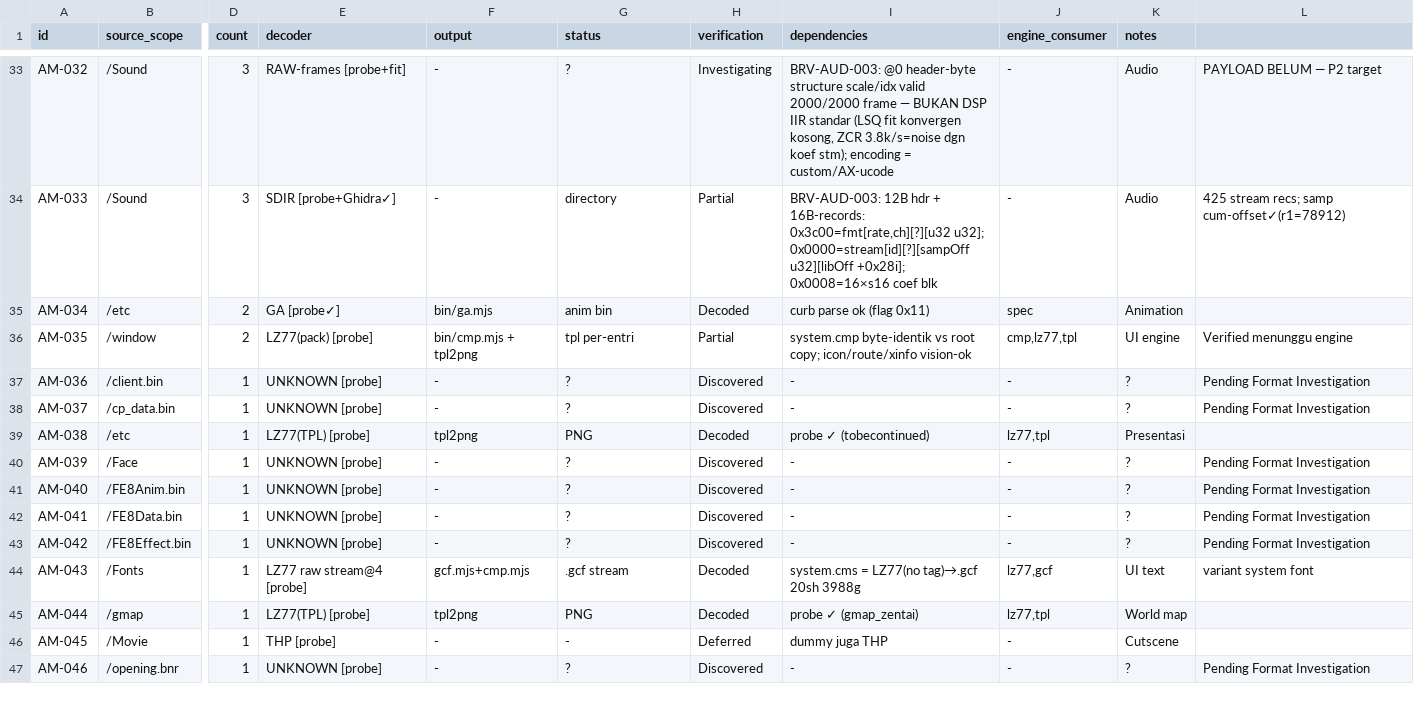
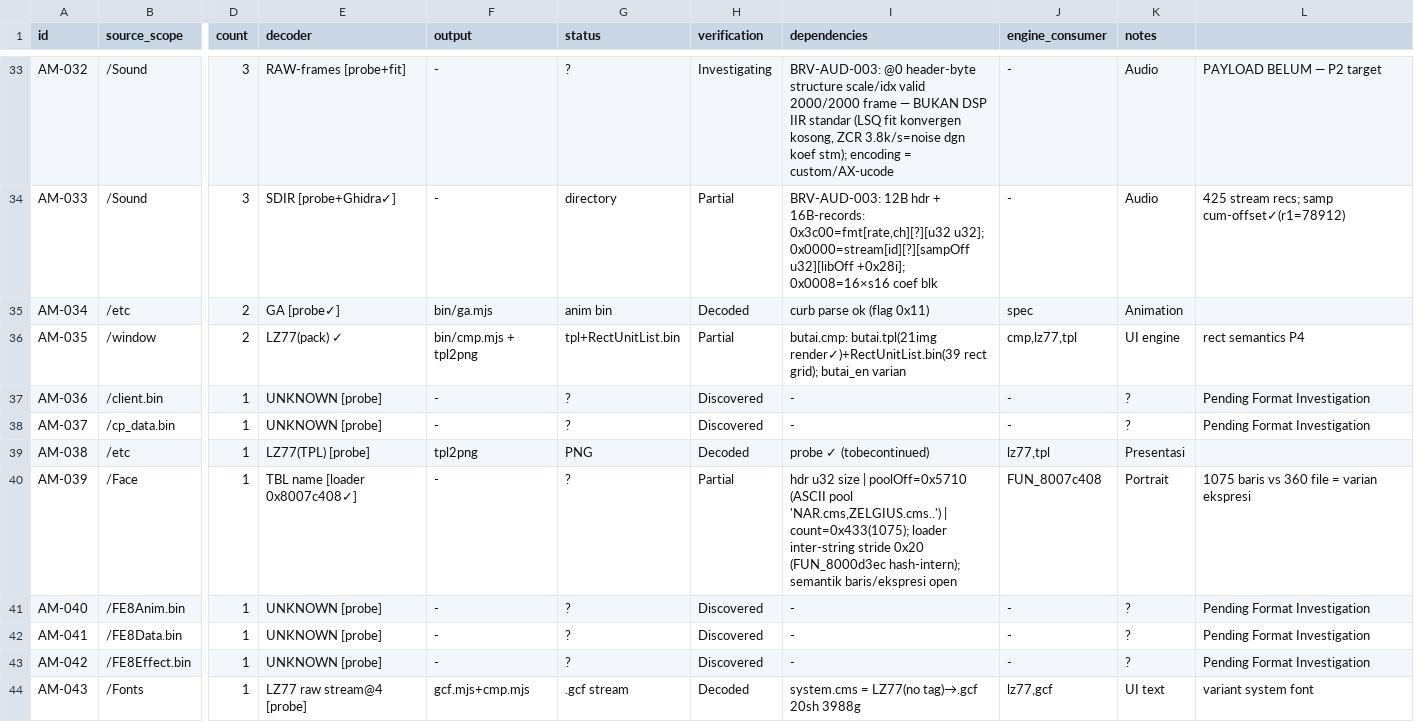
Before and after one commit to valdifebrian/Fire-Emblem---PA-Port, a CSV file: docs/FE9_ASSET_MATRIX.csv, drawn as a sheet; only a part is shown, gaps mark what is left out; the shorter side is filled out with more unchanged rows; the diff covers the shown part only; the diff names each change by its address in the sheet, - before the commit and + after, or states it on an @@ line.

Commit message:
[AM-036..AM-045][P1] pack sweep 786/786 zero-fail: system.cmp master bundle 16/16 (FE8Data+rects+facedata+common.m+4gcf), title/butai/zbg/yme contents, facedata.bin name-table (1075=3x358 expr slots), gs parsers validated xwp/zu/yme/zbg; 24 Decoded/11 Disc

```diff
--- a/docs/FE9_ASSET_MATRIX.csv
+++ b/docs/FE9_ASSET_MATRIX.csv
-E36 (decoder): LZ77(pack) [probe]
+E36 (decoder): LZ77(pack) ✓
-G36 (status): tpl per-entri
+G36 (status): tpl+RectUnitList.bin
-I36 (dependencies): system.cmp byte-identik vs root copy; icon/route/xinfo vision-ok
+I36 (dependencies): butai.cmp: butai.tpl(21img render✓)+RectUnitList.bin(39 rect grid); butai_en varian
-L36: Verified menunggu engine
+L36: rect semantics P4
-E40 (decoder): UNKNOWN [probe]
+E40 (decoder): TBL name [loader 0x8007c408✓]
-H40 (verification): Discovered
+H40 (verification): Partial
-I40 (dependencies): -
+I40 (dependencies): hdr u32 size | poolOff=0x5710 (ASCII pool 'NAR.cms,ZELGIUS.cms..') | count=0x433(1075); loader inter-string stride 0x20 (FUN_8000d3ec hash-intern); semantik baris/ekspresi open
-J40 (engine_consumer): -
+J40 (engine_consumer): FUN_8007c408
-K40 (notes): ?
+K40 (notes): Portrait
-L40: Pending Format Investigation
+L40: 1075 baris vs 360 file = varian ekspresi
```
Also changed, not shown: 28 edited cells elsewhere in this file, 1 other file.
